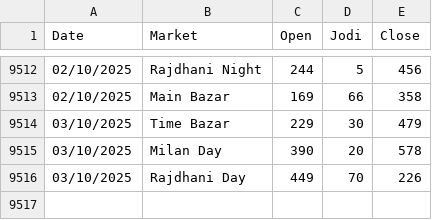
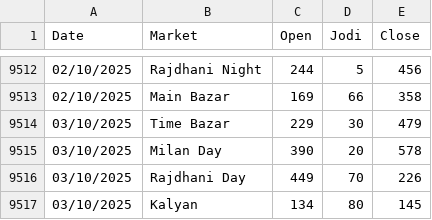
Before and after one commit to Vishalsnw/Kalyan_web, a CSV file: satta_data.csv, drawn as a sheet; only a part is shown, gaps mark what is left out; the diff names each change by its address in the sheet, - before the commit and + after, or states it on an @@ line.

```diff
--- a/satta_data.csv
+++ b/satta_data.csv
+row 9517: 03/10/2025 | Kalyan | 134 | 80 | 145
```
Also changed, not shown: sent_messages.csv.
